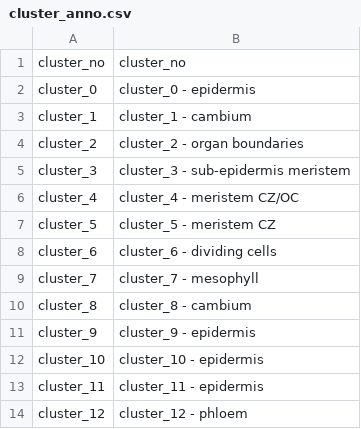
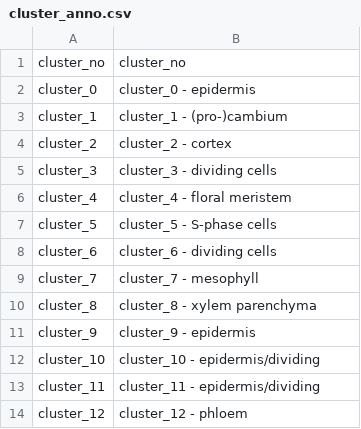
Before and after one commit to rywet56/3dmeristem, a CSV file: datasets/cluster_anno.csv, drawn as a sheet.

Commit message:
removed old files and corrected clust annotation

```diff
--- a/datasets/cluster_anno.csv
+++ b/datasets/cluster_anno.csv
@@ -2,13 +2,13 @@
 cluster_0,cluster_0  - epidermis
-cluster_1,cluster_1  - cambium
-cluster_2,cluster_2  - organ boundaries
-cluster_3,cluster_3  - sub-epidermis meristem
-cluster_4,cluster_4  - meristem CZ/OC
-cluster_5,cluster_5  - meristem CZ
+cluster_1,cluster_1  - (pro-)cambium
+cluster_2,cluster_2  - cortex
+cluster_3,cluster_3  - dividing cells
+cluster_4,cluster_4  - floral meristem
+cluster_5,cluster_5  - S-phase cells
 cluster_6,cluster_6  - dividing cells
 cluster_7,cluster_7  - mesophyll
-cluster_8,cluster_8  - cambium
+cluster_8,cluster_8  - xylem parenchyma
 cluster_9,cluster_9  - epidermis
-cluster_10,cluster_10  - epidermis
-cluster_11,cluster_11  - epidermis
+cluster_10,cluster_10  - epidermis/dividing
+cluster_11,cluster_11  - epidermis/dividing
 cluster_12,cluster_12  - phloem
```
Also changed, not shown: 14 other files.
